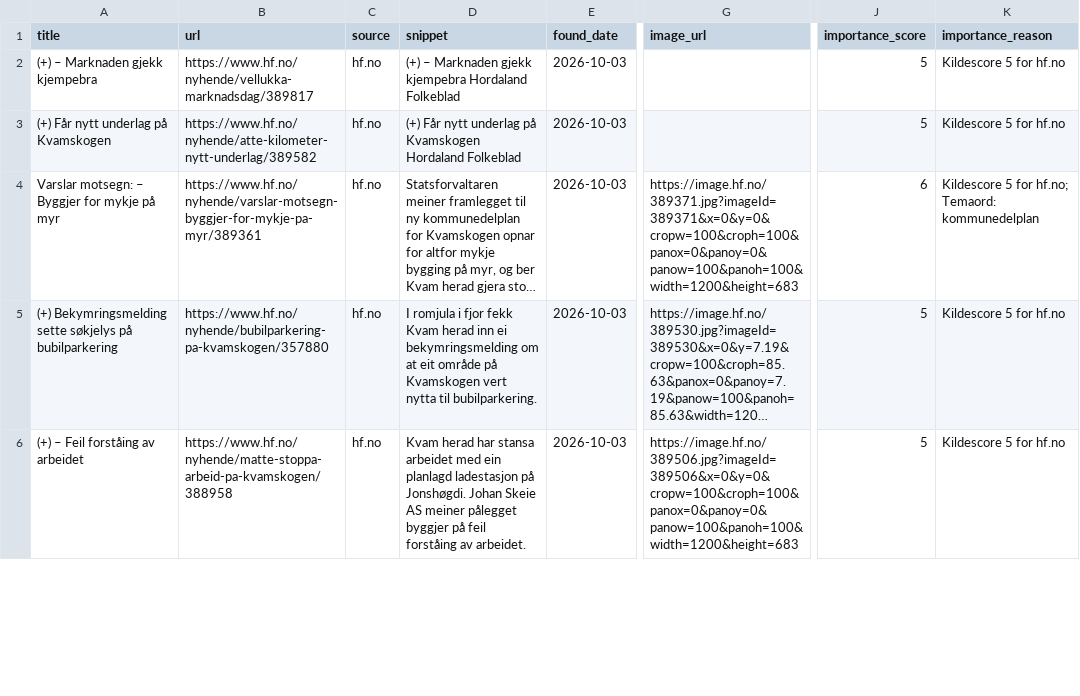
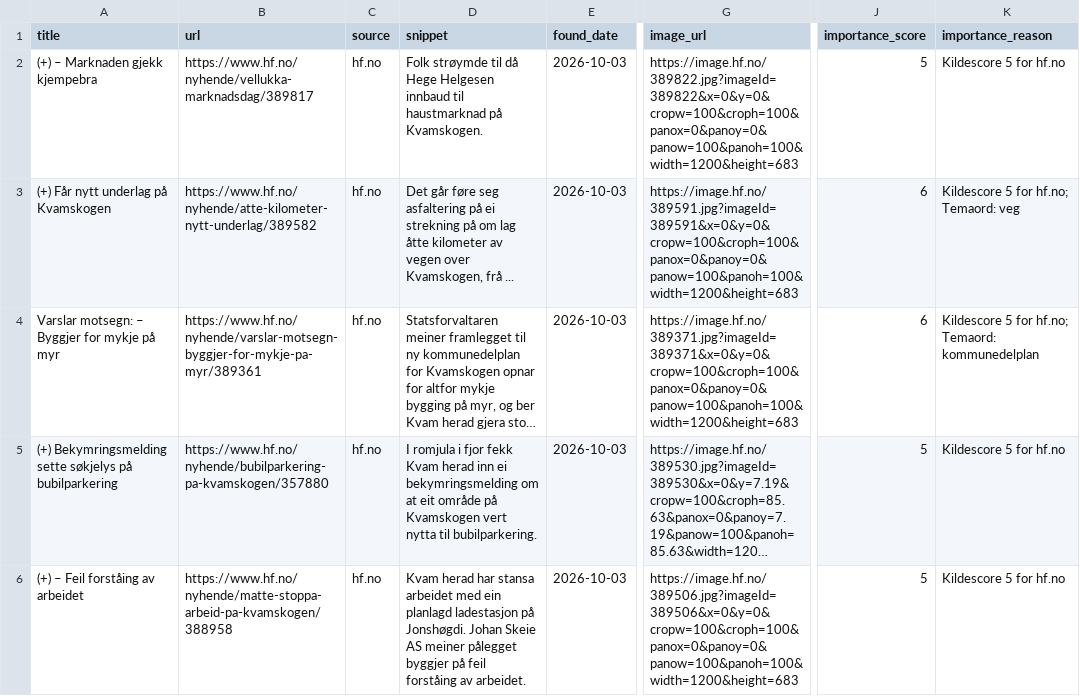
Before and after one commit to naessrobert-ui/visitkvamskogen, a CSV file: public/data/kvamskogen_news.csv, drawn as a sheet; only a part is shown, gaps mark what is left out; long unchanged cells end in …; the diff covers the shown part only; the diff names each change by its address in the sheet, - before the commit and + after, or states it on an @@ line.

```diff
--- a/public/data/kvamskogen_news.csv
+++ b/public/data/kvamskogen_news.csv
-D2 (snippet): (+) – Marknaden gjekk kjempebra Hordaland Folkeblad
+D2 (snippet): Folk strøymde til då Hege Helgesen innbaud til haustmarknad på Kvamskogen.
-G2 (image_url): (empty)
+G2 (image_url): https://image.hf.no/389822.jpg?imageId=389822&x=0&y=0&cropw=100&croph=100&panox=0&panoy=0&panow=100&panoh=100&width=1200&height=683
-D3 (snippet): (+) Får nytt underlag på Kvamskogen Hordaland Folkeblad
+D3 (snippet): Det går føre seg asfaltering på ei strekning på om lag åtte kilometer av vegen over Kvamskogen, frå ...
-G3 (image_url): (empty)
+G3 (image_url): https://image.hf.no/389591.jpg?imageId=389591&x=0&y=0&cropw=100&croph=100&panox=0&panoy=0&panow=100&panoh=100&width=1200&height=683
-J3 (importance_score): 5
+J3 (importance_score): 6
-K3 (importance_reason): Kildescore 5 for hf.no
+K3 (importance_reason): Kildescore 5 for hf.no; Temaord: veg
```
Also changed, not shown: 2 added rows and 4 edited cells elsewhere in this file, 3 other files.
